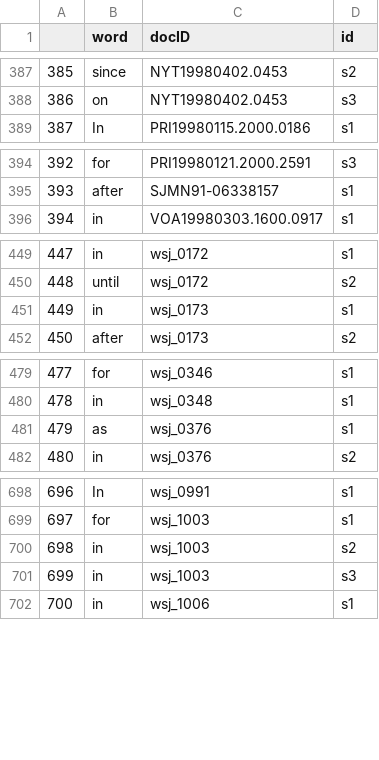
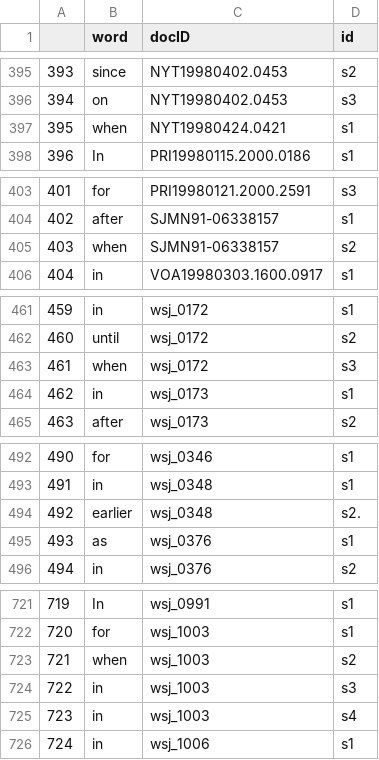
Before and after one commit to sharleynelefevre/pretempotal, a CSV file: dev/CSV/features_signaux.csv, drawn as a sheet; only a part is shown, gaps mark what is left out; addresses are those after the commit; the diff covers the shown part only; the diff names each change by its address in the sheet, - before the commit and + after, or states it on an @@ line.

Commit message:
ajout connecteurs when, between, earlier

```diff
--- a/dev/CSV/features_signaux.csv
+++ b/dev/CSV/features_signaux.csv
@@ column A renumbered from row 275 down @@
+row 397: 395 | when | NYT19980424.0421 | s1
+row 405: 403 | when | SJMN91-06338157 | s2
+row 463: 461 | when | wsj_0172 | s3
+row 494: 492 | earlier | wsj_0348 | s2.
-B723 (word): in
+B723 (word): when
+row 725: 723 | in | wsj_1003 | s4
```
Also changed, not shown: 23 added rows, 4 removed rows and 48 edited cells elsewhere in this file.
